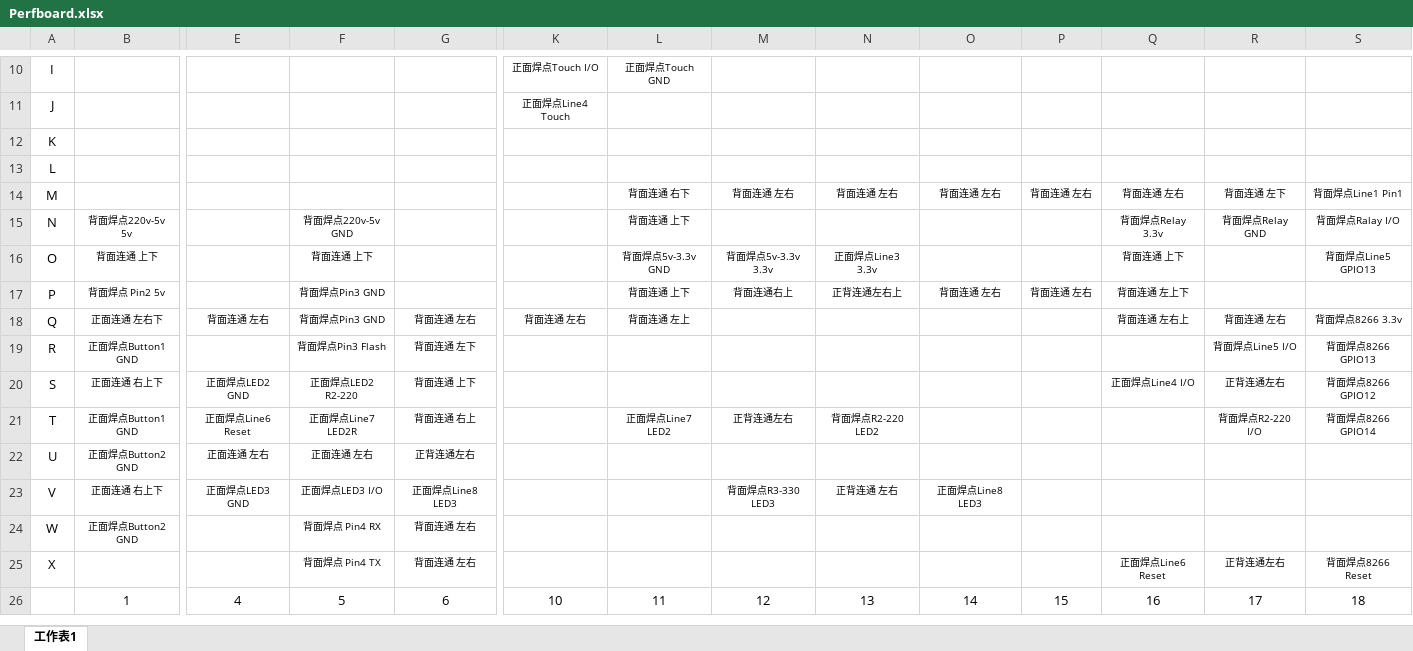
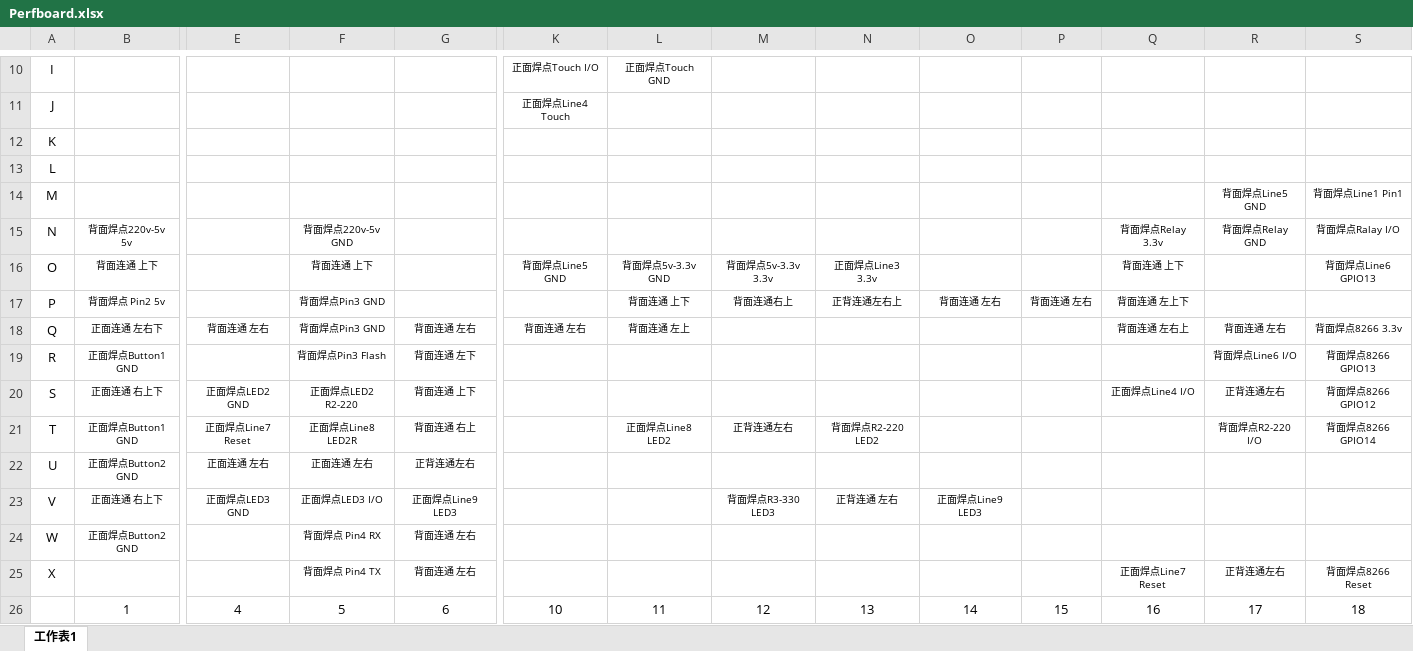
Before and after one commit to larryli/SingleSwitch, an Excel workbook: Perfboard.xlsx, sheet 工作表1, drawn as a sheet; only a part is shown, gaps mark what is left out; values as stored, in another font and other column widths than the file's, no borders; the diff names each change by its address in the sheet, - before the commit and + after, or states it on an @@ line.

```diff
--- a/Perfboard.xlsx (sheet 工作表1)
+++ b/Perfboard.xlsx (sheet 工作表1)
-L14: 背面连通 右下
+L14: (empty)
-M14: 背面连通 左右
+M14: (empty)
-N14: 背面连通 左右
+N14: (empty)
-O14: 背面连通 左右
+O14: (empty)
-P14: 背面连通 左右
+P14: (empty)
-Q14: 背面连通 左右
+Q14: (empty)
-R14: 背面连通 左下
+R14: 背面焊点Line5 GND
-L15: 背面连通 上下
+L15: (empty)
-K16: (empty)
+K16: 背面焊点Line5 GND
-S16: 背面焊点Line5 GPIO13
+S16: 背面焊点Line6 GPIO13
-R19: 背面焊点Line5 I/O
+R19: 背面焊点Line6 I/O
-E21: 正面焊点Line6 Reset
+E21: 正面焊点Line7 Reset
-F21: 正面焊点Line7 LED2R
+F21: 正面焊点Line8 LED2R
-L21: 正面焊点Line7 LED2
+L21: 正面焊点Line8 LED2
-G23: 正面焊点Line8 LED3
+G23: 正面焊点Line9 LED3
-O23: 正面焊点Line8 LED3
+O23: 正面焊点Line9 LED3
-Q25: 正面焊点Line6 Reset
+Q25: 正面焊点Line7 Reset
```
Also changed, not shown: 3 other files.
